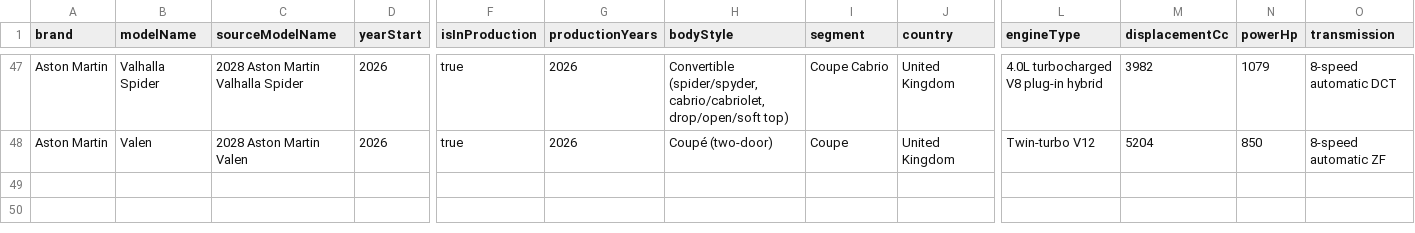
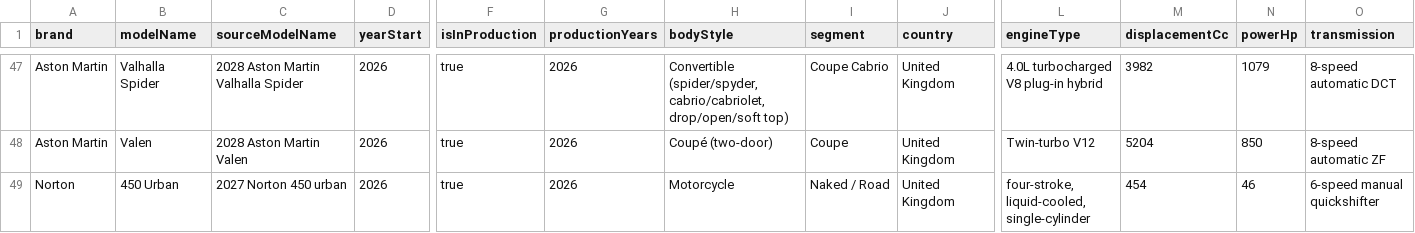
Before and after one commit to Unicraftvc/magic-vehicle-data, a CSV file: data/autoevolution_vehicle_updates.csv, drawn as a sheet; only a part is shown, gaps mark what is left out; rows hold the shown columns only; the diff names each change by its address in the sheet, - before the commit and + after, or states it on an @@ line.

Commit message:
Add Norton 450 Urban vehicle entry

```diff
--- a/data/autoevolution_vehicle_updates.csv
+++ b/data/autoevolution_vehicle_updates.csv
+row 49: Norton | 450 Urban | 2027 Norton 450 urban | 2026 | true | 2026 | Motorcycle | Naked / Road | United Kingdom | four-stroke, liquid-cooled, single-cylinder | 454 | 46 | 6-speed manual quickshifter
```
